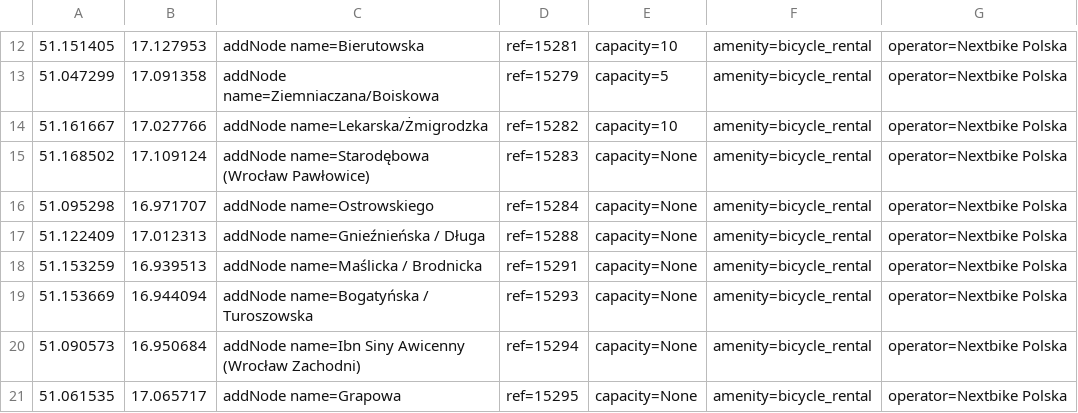
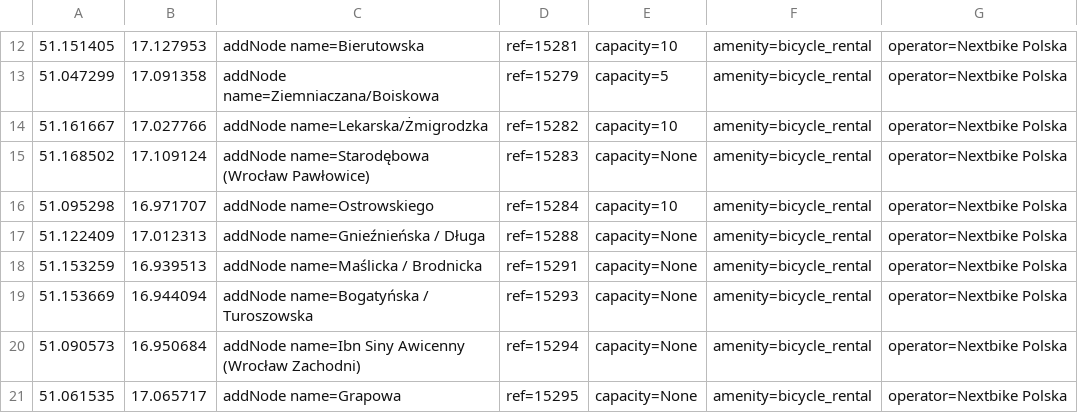
Before and after one commit to starsep/NextbikeOSM, a CSV file: wroclaw.csv, drawn as a sheet; only a part is shown, gaps mark what is left out.

```diff
--- a/wroclaw.csv
+++ b/wroclaw.csv
@@ -15,3 +15,3 @@
 51.168502,17.109124,addNode name=Starodębowa (Wrocław Pawłowice),ref=15283,capacity=None,amenity=bicycle_rental,operator=Nextbike Polska
-51.095298,16.971707,addNode name=Ostrowskiego,ref=15284,capacity=None,amenity=bicycle_rental,operator=Nextbike Polska
+51.095298,16.971707,addNode name=Ostrowskiego,ref=15284,capacity=10,amenity=bicycle_rental,operator=Nextbike Polska
 51.122409,17.012313,addNode name=Gnieźnieńska / Długa,ref=15288,capacity=None,amenity=bicycle_rental,operator=Nextbike Polska
```
Also changed, not shown: 45 other files.
